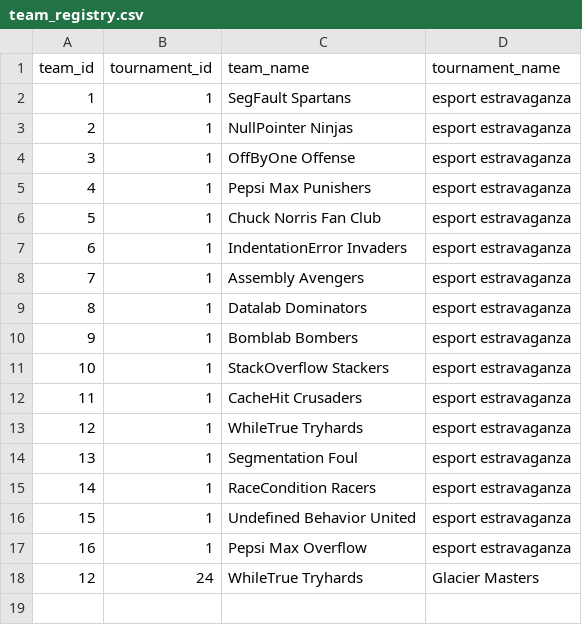
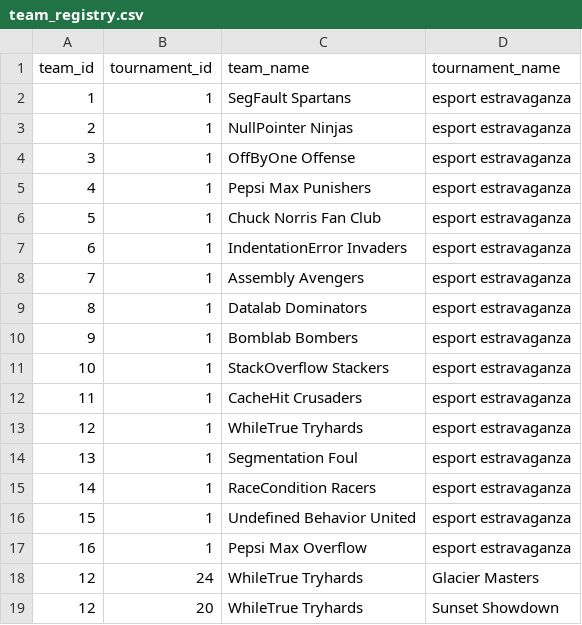
Before and after one commit to SteinarHelgi/esport_cup, a CSV file: Data/team_registry.csv, drawn as a sheet; the diff names each change by its address in the sheet, - before the commit and + after, or states it on an @@ line.

```diff
--- a/Data/team_registry.csv
+++ b/Data/team_registry.csv
+row 19: 12 | 20 | WhileTrue Tryhards | Sunset Showdown
```
Also changed, not shown: Data/matches.csv, Data/teams.csv, 10 other files.
